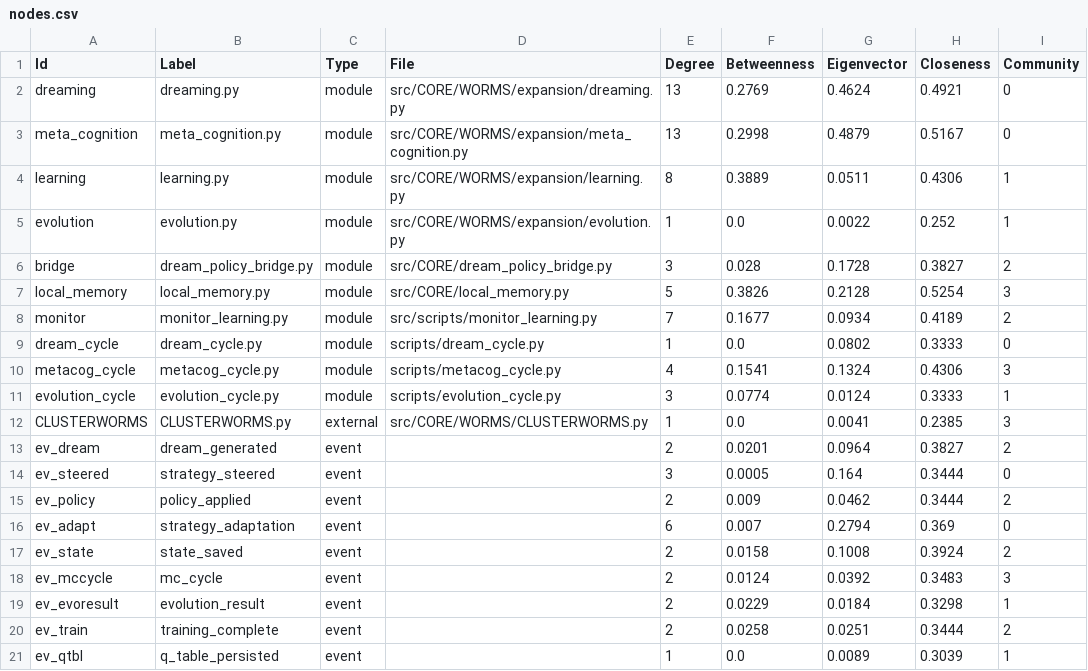
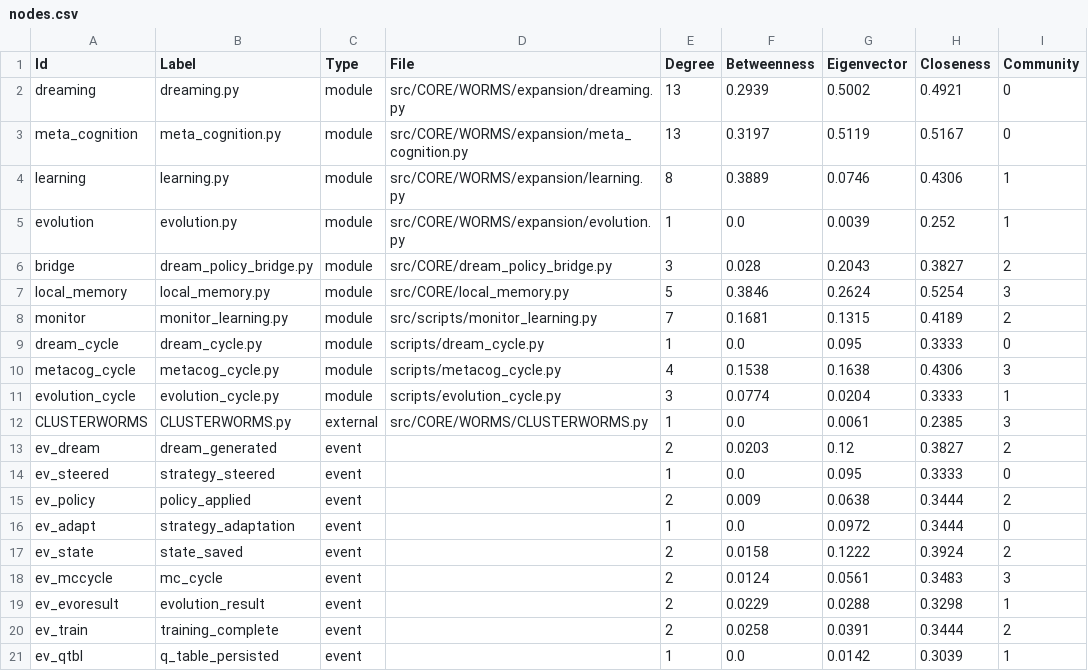
Before and after one commit to myzticalbabe/azazael, a CSV file: graphs/learning_loop/gephi/nodes.csv, drawn as a sheet; only a part is shown; the diff covers the shown part only.

```diff
--- a/graphs/learning_loop/gephi/nodes.csv
+++ b/graphs/learning_loop/gephi/nodes.csv
@@ -1,21 +1,21 @@
 Id,Label,Type,File,Degree,Betweenness,Eigenvector,Closeness,Community
-dreaming,dreaming.py,module,src/CORE/WORMS/expansion/dreaming.py,13,0.2769,0.4624,0.4921,0
-meta_cognition,meta_cognition.py,module,src/CORE/WORMS/expansion/meta_cognition.py,13,0.2998,0.4879,0.5167,0
-learning,learning.py,module,src/CORE/WORMS/expansion/learning.py,8,0.3889,0.0511,0.4306,1
-evolution,evolution.py,module,src/CORE/WORMS/expansion/evolution.py,1,0.0,0.0022,0.252,1
-bridge,dream_policy_bridge.py,module,src/CORE/dream_policy_bridge.py,3,0.028,0.1728,0.3827,2
-local_memory,local_memory.py,module,src/CORE/local_memory.py,5,0.3826,0.2128,0.5254,3
-monitor,monitor_learning.py,module,src/scripts/monitor_learning.py,7,0.1677,0.0934,0.4189,2
-dream_cycle,dream_cycle.py,module,scripts/dream_cycle.py,1,0.0,0.0802,0.3333,0
-metacog_cycle,metacog_cycle.py,module,scripts/metacog_cycle.py,4,0.1541,0.1324,0.4306,3
-evolution_cycle,evolution_cycle.py,module,scripts/evolution_cycle.py,3,0.0774,0.0124,0.3333,1
-CLUSTERWORMS,CLUSTERWORMS.py,external,src/CORE/WORMS/CLUSTERWORMS.py,1,0.0,0.0041,0.2385,3
-ev_dream,dream_generated,event,,2,0.0201,0.0964,0.3827,2
-ev_steered,strategy_steered,event,,3,0.0005,0.164,0.3444,0
-ev_policy,policy_applied,event,,2,0.009,0.0462,0.3444,2
-ev_adapt,strategy_adaptation,event,,6,0.007,0.2794,0.369,0
-ev_state,state_saved,event,,2,0.0158,0.1008,0.3924,2
-ev_mccycle,mc_cycle,event,,2,0.0124,0.0392,0.3483,3
-ev_evoresult,evolution_result,event,,2,0.0229,0.0184,0.3298,1
-ev_train,training_complete,event,,2,0.0258,0.0251,0.3444,2
-ev_qtbl,q_table_persisted,event,,1,0.0,0.0089,0.3039,1
+dreaming,dreaming.py,module,src/CORE/WORMS/expansion/dreaming.py,13,0.2939,0.5002,0.4921,0
+meta_cognition,meta_cognition.py,module,src/CORE/WORMS/expansion/meta_cognition.py,13,0.3197,0.5119,0.5167,0
+learning,learning.py,module,src/CORE/WORMS/expansion/learning.py,8,0.3889,0.0746,0.4306,1
+evolution,evolution.py,module,src/CORE/WORMS/expansion/evolution.py,1,0.0,0.0039,0.252,1
+bridge,dream_policy_bridge.py,module,src/CORE/dream_policy_bridge.py,3,0.028,0.2043,0.3827,2
+local_memory,local_memory.py,module,src/CORE/local_memory.py,5,0.3846,0.2624,0.5254,3
+monitor,monitor_learning.py,module,src/scripts/monitor_learning.py,7,0.1681,0.1315,0.4189,2
+dream_cycle,dream_cycle.py,module,scripts/dream_cycle.py,1,0.0,0.095,0.3333,0
+metacog_cycle,metacog_cycle.py,module,scripts/metacog_cycle.py,4,0.1538,0.1638,0.4306,3
+evolution_cycle,evolution_cycle.py,module,scripts/evolution_cycle.py,3,0.0774,0.0204,0.3333,1
+CLUSTERWORMS,CLUSTERWORMS.py,external,src/CORE/WORMS/CLUSTERWORMS.py,1,0.0,0.0061,0.2385,3
+ev_dream,dream_generated,event,,2,0.0203,0.12,0.3827,2
+ev_steered,strategy_steered,event,,1,0.0,0.095,0.3333,0
+ev_policy,policy_applied,event,,2,0.009,0.0638,0.3444,2
+ev_adapt,strategy_adaptation,event,,1,0.0,0.0972,0.3444,0
+ev_state,state_saved,event,,2,0.0158,0.1222,0.3924,2
+ev_mccycle,mc_cycle,event,,2,0.0124,0.0561,0.3483,3
+ev_evoresult,evolution_result,event,,2,0.0229,0.0288,0.3298,1
+ev_train,training_complete,event,,2,0.0258,0.0391,0.3444,2
+ev_qtbl,q_table_persisted,event,,1,0.0,0.0142,0.3039,1
```
Also changed, not shown: 27 edited cells elsewhere in this file, graphs/learning_loop/gephi/edges.csv, 24 other files.
